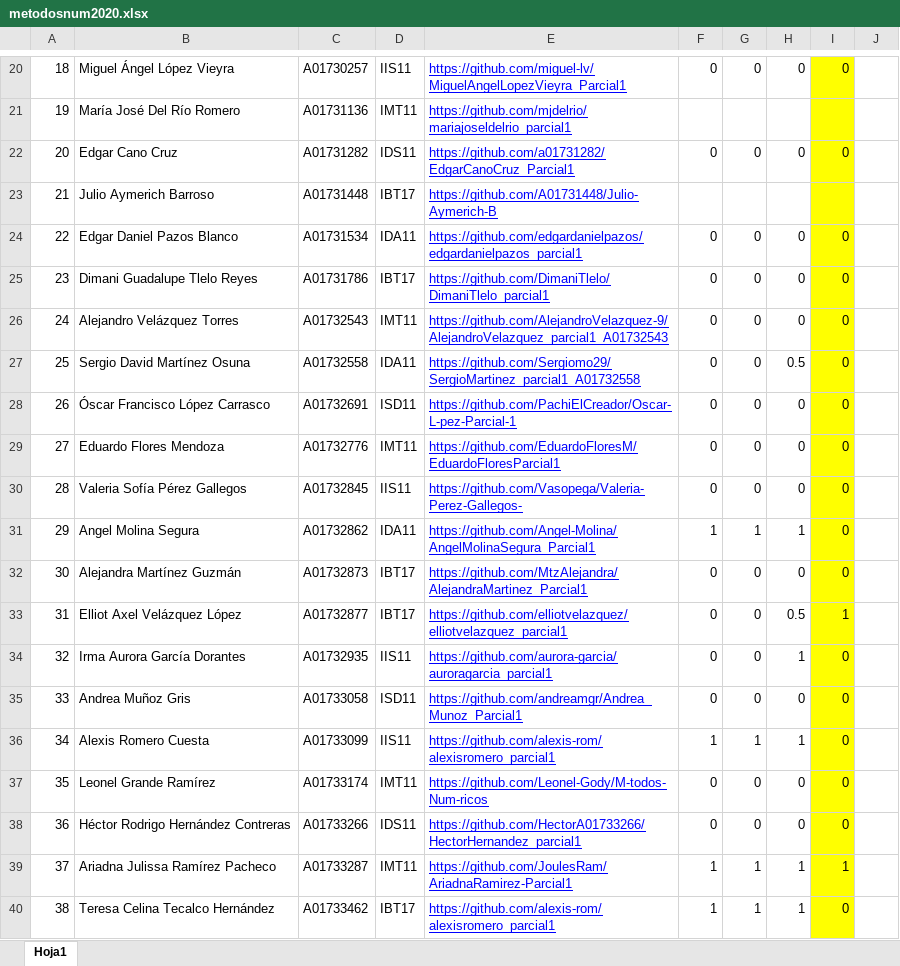
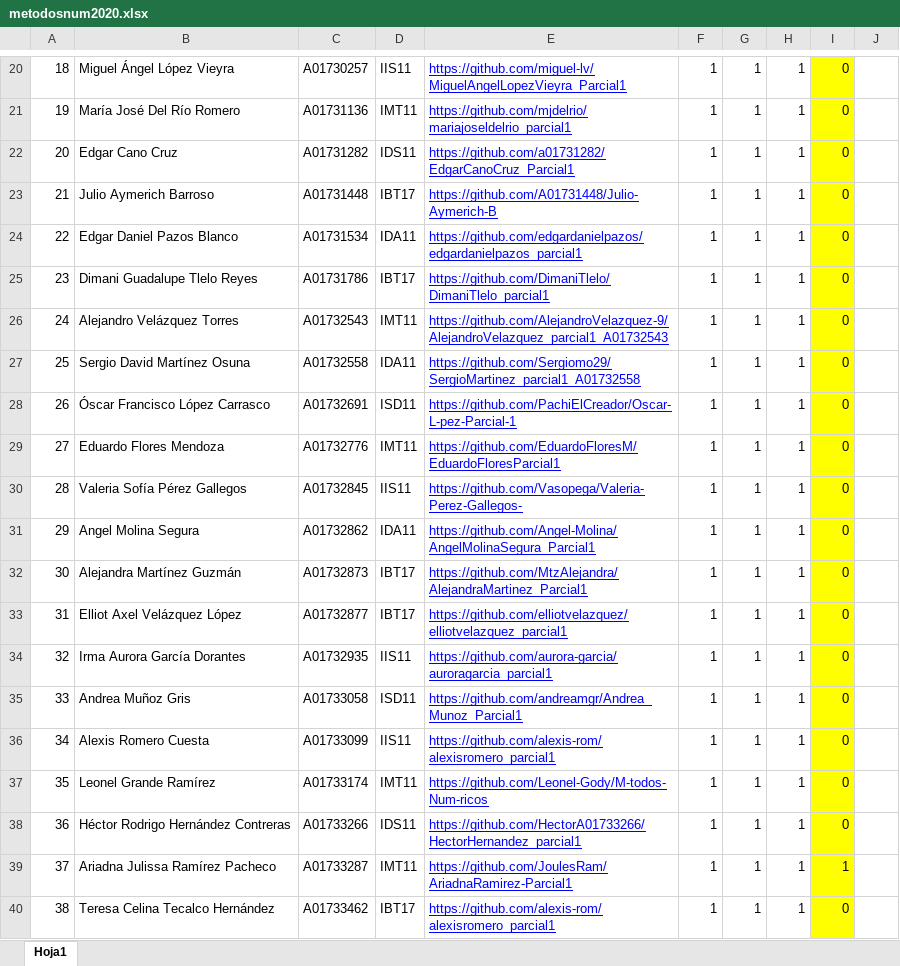
Before and after one commit to adsoftsito/metodos-numericos, an Excel workbook: metodosnum2020.xlsx, sheet Hoja1, drawn as a sheet; only a part is shown, gaps mark what is left out; values as stored, in another font and other column widths than the file's, no borders; charts and pictures not drawn; the diff covers the shown part only; the diff names each change by its address in the sheet, - before the commit and + after, or states it on an @@ line.

```diff
--- a/metodosnum2020.xlsx (sheet Hoja1)
+++ b/metodosnum2020.xlsx (sheet Hoja1)
-F20: 0
+F20: 1
-G20: 0
+G20: 1
-H20: 0
+H20: 1
-F21: (empty)
+F21: 1
-G21: (empty)
+G21: 1
-H21: (empty)
+H21: 1
-I21: (empty)
+I21: 0
-F22: 0
+F22: 1
-G22: 0
+G22: 1
-H22: 0
+H22: 1
-F23: (empty)
+F23: 1
-G23: (empty)
+G23: 1
-H23: (empty)
+H23: 1
-I23: (empty)
+I23: 0
-F24:F30: 0
+F24:F30: 1
-G24:G30: 0
+G24:G30: 1
-H24:H26: 0
+H24:H26: 1
-H27: 0.5
+H27: 1
-H28:H30: 0
+H28:H30: 1
-F32:F35: 0
+F32:F35: 1
-G32:G35: 0
+G32:G35: 1
-H32: 0
+H32: 1
-H33: 0.5
+H33: 1
-I33: 1
+I33: 0
-H35: 0
+H35: 1
-F37:F38: 0
+F37:F38: 1
-G37:G38: 0
+G37:G38: 1
-H37:H38: 0
+H37:H38: 1
```
Also changed, not shown: 50 edited cells elsewhere in this sheet.
